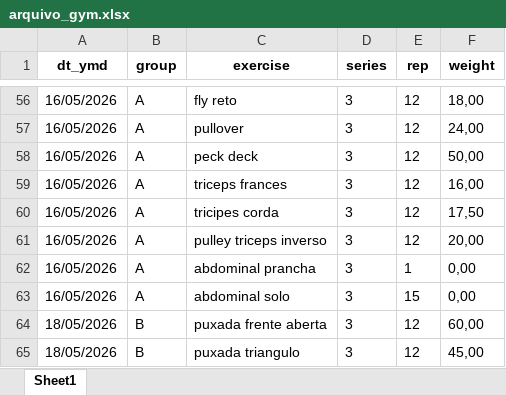
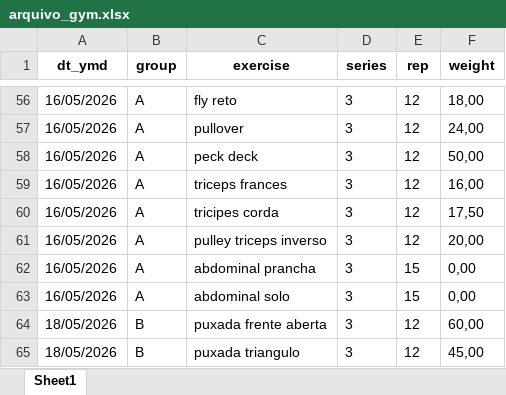
Before and after one commit to xandesantucci/streamlit_app, an Excel workbook: streamlit_app/arquivo_gym.xlsx, sheet Sheet1, drawn as a sheet; only a part is shown, gaps mark what is left out; values as stored, in another font and other column widths than the file's, no borders; the diff covers the shown part only; the diff names each change by its address in the sheet, - before the commit and + after, or states it on an @@ line.

```diff
--- a/streamlit_app/arquivo_gym.xlsx (sheet Sheet1)
+++ b/streamlit_app/arquivo_gym.xlsx (sheet Sheet1)
-E62 (rep): 1
+E62 (rep): 15
```
Also changed, not shown: 31 added rows elsewhere in this sheet, streamlit_app/arquivo_fixo.xlsx.
